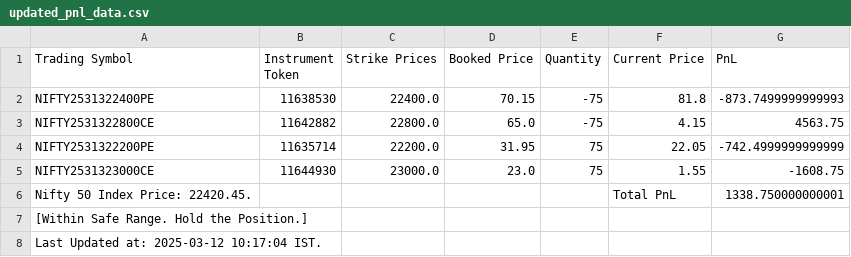
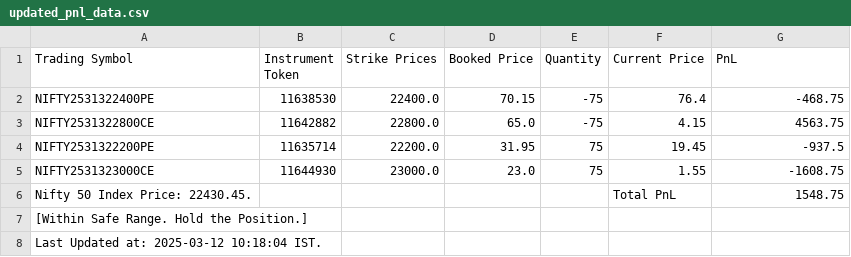
Before and after one commit to rajgmishra/short-iron-condor, a CSV file: updated_pnl_data.csv, drawn as a sheet.

Commit message:
Update updated_pnl_data.csv with new values

```diff
--- a/updated_pnl_data.csv
+++ b/updated_pnl_data.csv
@@ -1,8 +1,8 @@
 Trading Symbol,Instrument Token,Strike Prices,Booked Price,Quantity,Current Price,PnL
-NIFTY2531322400PE,11638530,22400.0,70.15,-75,81.8,-873.7499999999993
+NIFTY2531322400PE,11638530,22400.0,70.15,-75,76.4,-468.75
 NIFTY2531322800CE,11642882,22800.0,65.0,-75,4.15,4563.75
-NIFTY2531322200PE,11635714,22200.0,31.95,75,22.05,-742.4999999999999
+NIFTY2531322200PE,11635714,22200.0,31.95,75,19.45,-937.5
 NIFTY2531323000CE,11644930,23000.0,23.0,75,1.55,-1608.75
-Nifty 50 Index Price: 22420.45.,,,,,Total PnL,1338.750000000001
+Nifty 50 Index Price: 22430.45.,,,,,Total PnL,1548.75
 [Within Safe Range. Hold the Position.],,,,,,
-Last Updated at: 2025-03-12 10:17:04 IST.,,,,,,
+Last Updated at: 2025-03-12 10:18:04 IST.,,,,,,
```
